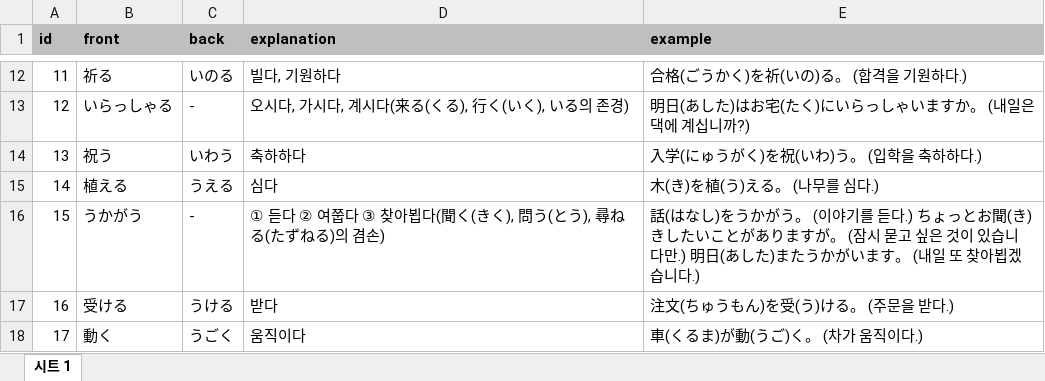
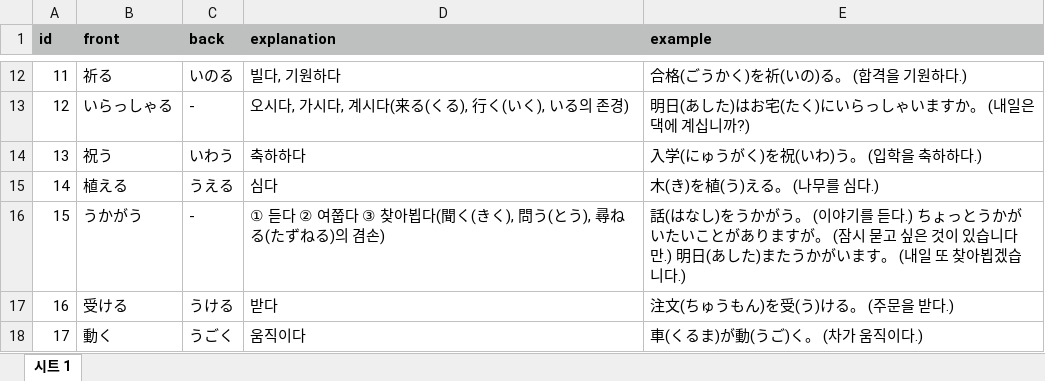
Before and after one commit to eungaramphoto/flashcard-app, an Excel workbook: decks/N4_학습하기/N4_동사/N4_동사_파트1_202_last.xlsx, sheet 시트 1, drawn as a sheet; only a part is shown, gaps mark what is left out; values as stored, in another font and other column widths than the file's, no borders; the diff names each change by its address in the sheet, - before the commit and + after, or states it on an @@ line.

Commit message:
update decks

```diff
--- a/decks/N4_학습하기/N4_동사/N4_동사_파트1_202_last.xlsx (sheet 시트 1)
+++ b/decks/N4_학습하기/N4_동사/N4_동사_파트1_202_last.xlsx (sheet 시트 1)
-E16 (example): …ちょっとお聞(き)きしたいこと…
+E16 (example): …ちょっとうかがいたいこと…
```
Also changed, not shown: 20 other files.
